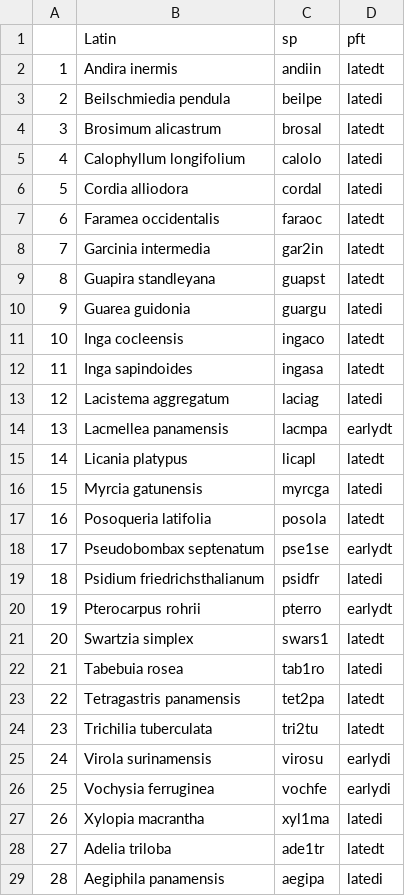
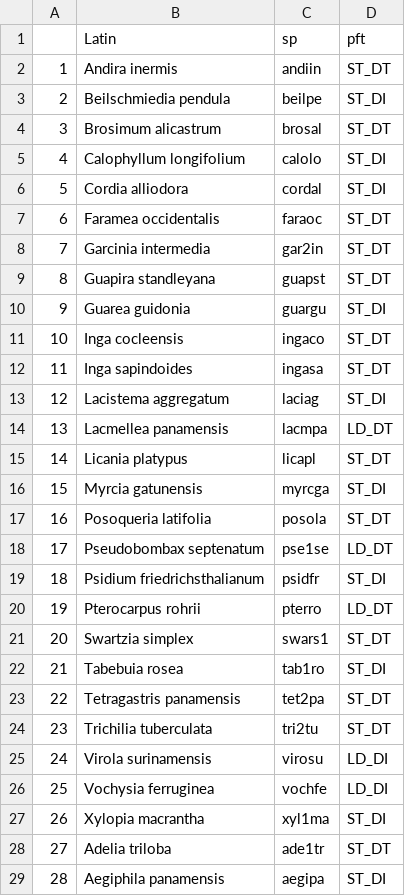
Before and after one commit to adamhb/regeneration_submodel, a CSV file: benchmarking/pft_assignments.csv, drawn as a sheet; only a part is shown; the diff covers the shown part only.

```diff
--- a/benchmarking/pft_assignments.csv
+++ b/benchmarking/pft_assignments.csv
@@ -1,29 +1,29 @@
 "","Latin","sp","pft"
-"1","Andira inermis","andiin","latedt"
-"2","Beilschmiedia pendula","beilpe","latedi"
-"3","Brosimum alicastrum","brosal","latedt"
-"4","Calophyllum longifolium","calolo","latedi"
-"5","Cordia alliodora","cordal","latedi"
-"6","Faramea occidentalis","faraoc","latedt"
-"7","Garcinia intermedia","gar2in","latedt"
-"8","Guapira standleyana","guapst","latedt"
-"9","Guarea guidonia","guargu","latedi"
-"10","Inga cocleensis","ingaco","latedt"
-"11","Inga sapindoides","ingasa","latedt"
-"12","Lacistema aggregatum","laciag","latedi"
-"13","Lacmellea panamensis","lacmpa","earlydt"
-"14","Licania platypus","licapl","latedt"
-"15","Myrcia gatunensis","myrcga","latedi"
-"16","Posoqueria latifolia","posola","latedt"
-"17","Pseudobombax septenatum","pse1se","earlydt"
-"18","Psidium friedrichsthalianum","psidfr","latedi"
-"19","Pterocarpus rohrii","pterro","earlydt"
-"20","Swartzia simplex","swars1","latedt"
-"21","Tabebuia rosea","tab1ro","latedi"
-"22","Tetragastris panamensis","tet2pa","latedt"
-"23","Trichilia tuberculata","tri2tu","latedt"
-"24","Virola surinamensis","virosu","earlydi"
-"25","Vochysia ferruginea","vochfe","earlydi"
-"26","Xylopia macrantha","xyl1ma","latedi"
-"27","Adelia triloba","ade1tr","latedt"
-"28","Aegiphila panamensis","aegipa","latedi"
+"1","Andira inermis","andiin","ST_DT"
+"2","Beilschmiedia pendula","beilpe","ST_DI"
+"3","Brosimum alicastrum","brosal","ST_DT"
+"4","Calophyllum longifolium","calolo","ST_DI"
+"5","Cordia alliodora","cordal","ST_DI"
+"6","Faramea occidentalis","faraoc","ST_DT"
+"7","Garcinia intermedia","gar2in","ST_DT"
+"8","Guapira standleyana","guapst","ST_DT"
+"9","Guarea guidonia","guargu","ST_DI"
+"10","Inga cocleensis","ingaco","ST_DT"
+"11","Inga sapindoides","ingasa","ST_DT"
+"12","Lacistema aggregatum","laciag","ST_DI"
+"13","Lacmellea panamensis","lacmpa","LD_DT"
+"14","Licania platypus","licapl","ST_DT"
+"15","Myrcia gatunensis","myrcga","ST_DI"
+"16","Posoqueria latifolia","posola","ST_DT"
+"17","Pseudobombax septenatum","pse1se","LD_DT"
+"18","Psidium friedrichsthalianum","psidfr","ST_DI"
+"19","Pterocarpus rohrii","pterro","LD_DT"
+"20","Swartzia simplex","swars1","ST_DT"
+"21","Tabebuia rosea","tab1ro","ST_DI"
+"22","Tetragastris panamensis","tet2pa","ST_DT"
+"23","Trichilia tuberculata","tri2tu","ST_DT"
+"24","Virola surinamensis","virosu","LD_DI"
+"25","Vochysia ferruginea","vochfe","LD_DI"
+"26","Xylopia macrantha","xyl1ma","ST_DI"
+"27","Adelia triloba","ade1tr","ST_DT"
+"28","Aegiphila panamensis","aegipa","ST_DI"
```
Also changed, not shown: 168 edited cells elsewhere in this file, 8 other files.
